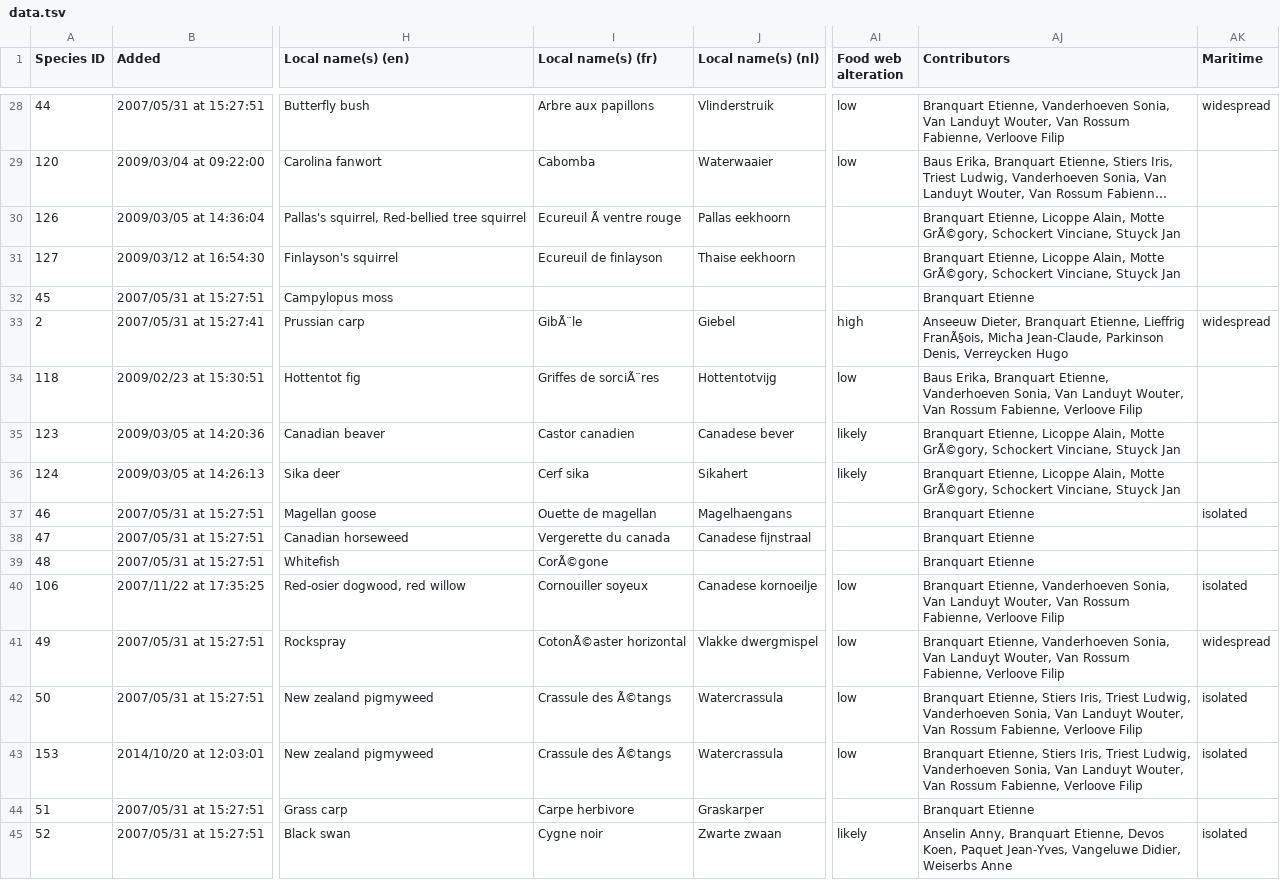
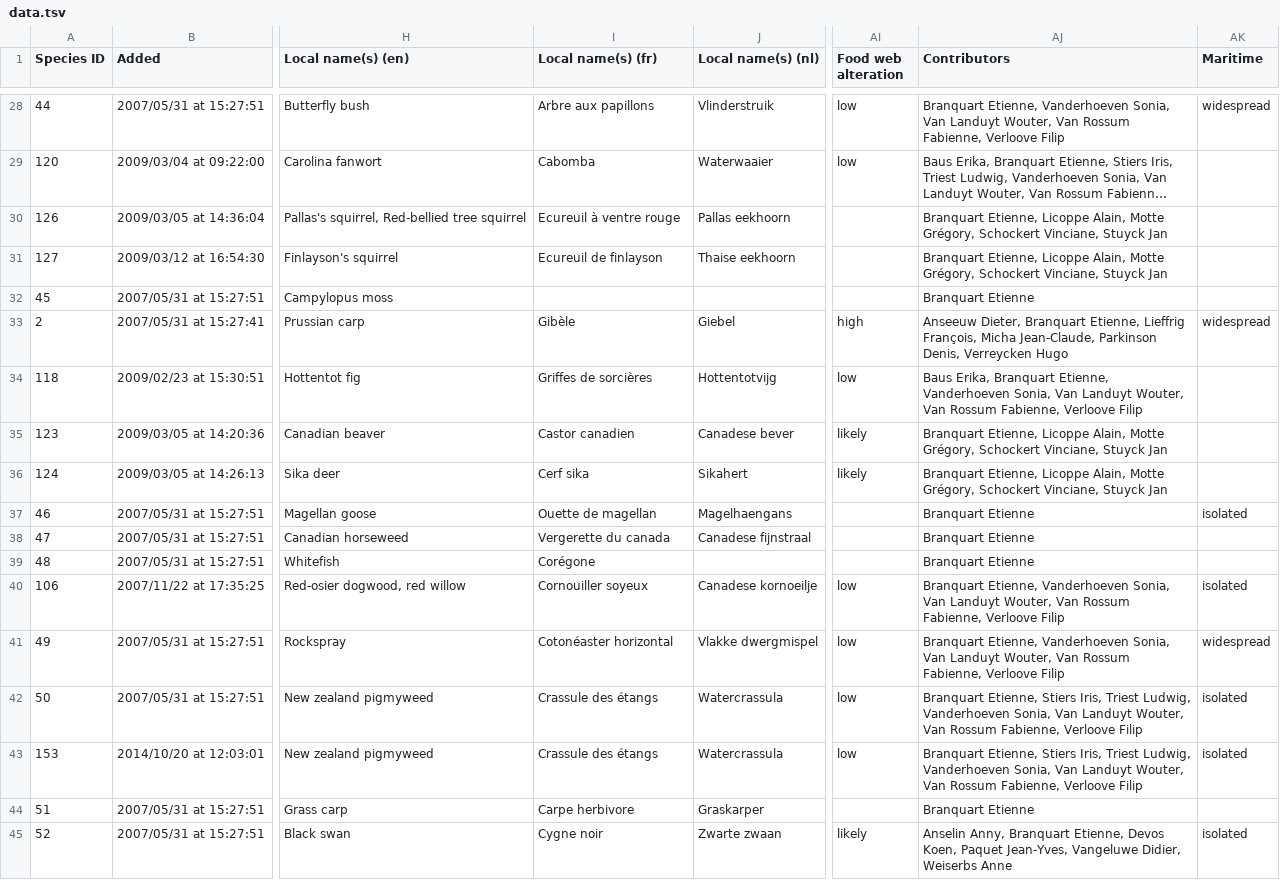
Before and after one commit to trias-project/alien-species-checklist, a TSV file: source-datasets/harmonia/data.tsv, drawn as a sheet; only a part is shown, gaps mark what is left out; long unchanged cells end in …; the diff covers the shown part only; the diff names each change by its address in the sheet, - before the commit and + after, or states it on an @@ line.

Commit message:
Use UTF8 for harmonia
Fixes #8

```diff
--- a/source-datasets/harmonia/data.tsv
+++ b/source-datasets/harmonia/data.tsv
-I30 (Local name(s) (fr)): Ecureuil Ã ventre rouge
+I30 (Local name(s) (fr)): Ecureuil à ventre rouge
-AJ30:AJ31 (Contributors): …Alain, Motte GrÃ©gory, Schockert Vinciane,…
+AJ30:AJ31 (Contributors): …Alain, Motte Grégory, Schockert Vinciane,…
-I33 (Local name(s) (fr)): GibÃ¨le
+I33 (Local name(s) (fr)): Gibèle
-AJ33 (Contributors): …Etienne, Lieffrig FranÃ§ois, Micha Jean-Claude,…
+AJ33 (Contributors): …Etienne, Lieffrig François, Micha Jean-Claude,…
-I34 (Local name(s) (fr)): Griffes de sorciÃ¨res
+I34 (Local name(s) (fr)): Griffes de sorcières
-AJ35:AJ36 (Contributors): …Alain, Motte GrÃ©gory, Schockert Vinciane,…
+AJ35:AJ36 (Contributors): …Alain, Motte Grégory, Schockert Vinciane,…
-I39 (Local name(s) (fr)): CorÃ©gone
+I39 (Local name(s) (fr)): Corégone
-I41 (Local name(s) (fr)): CotonÃ©aster horizontal
+I41 (Local name(s) (fr)): Cotonéaster horizontal
-I42:I43 (Local name(s) (fr)): Crassule des Ã©tangs
+I42:I43 (Local name(s) (fr)): Crassule des étangs
```
Also changed, not shown: 67 edited cells elsewhere in this file.
